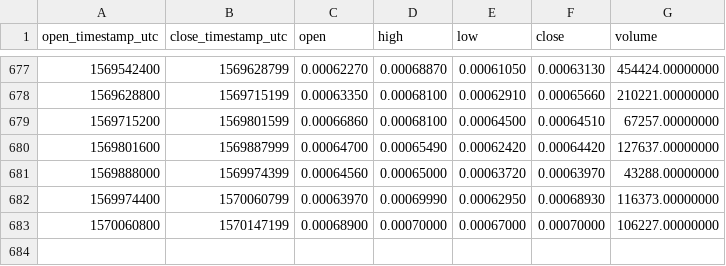
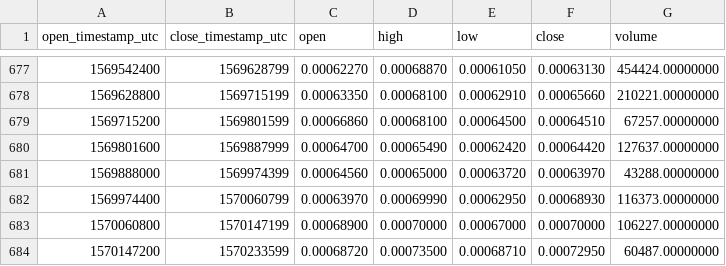
Before and after one commit to cryptobigbro/binance-QSPBNB, a CSV file: binance-QSPBNB-1d.csv, drawn as a sheet; only a part is shown, gaps mark what is left out.

Commit message:
Update OHLCV data.

```diff
--- a/binance-QSPBNB-1d.csv
+++ b/binance-QSPBNB-1d.csv
@@ -683 +683,2 @@ open_timestamp_utc,close_timestamp_utc,open,high,low,close,volume
 1570060800,1570147199,0.00068900,0.00070000,0.00067000,0.00070000,106227.00000000
+1570147200,1570233599,0.00068720,0.00073500,0.00068710,0.00072950,60487.00000000
```
Also changed, not shown: 1 other file.
